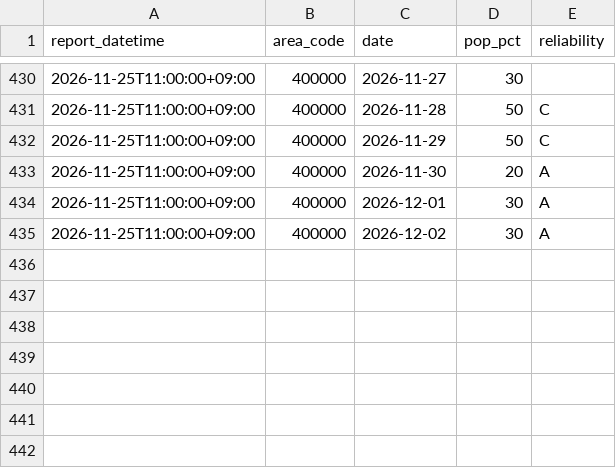
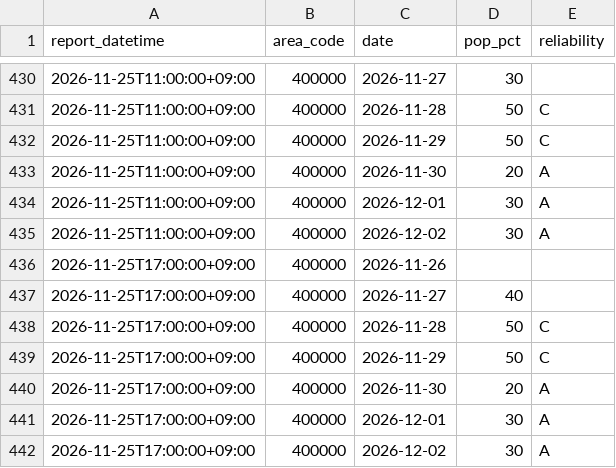
Before and after one commit to yohei-washizaki/fukuoka-dam-outlook, a CSV file: data/normalized/jma_weekly_pop.csv, drawn as a sheet; only a part is shown, gaps mark what is left out.

```diff
--- a/data/normalized/jma_weekly_pop.csv
+++ b/data/normalized/jma_weekly_pop.csv
@@ -435 +435,8 @@ report_datetime,area_code,date,pop_pct,reliability
 2026-11-25T11:00:00+09:00,400000,2026-12-02,30,A
+2026-11-25T17:00:00+09:00,400000,2026-11-26,,
+2026-11-25T17:00:00+09:00,400000,2026-11-27,40,
+2026-11-25T17:00:00+09:00,400000,2026-11-28,50,C
+2026-11-25T17:00:00+09:00,400000,2026-11-29,50,C
+2026-11-25T17:00:00+09:00,400000,2026-11-30,20,A
+2026-11-25T17:00:00+09:00,400000,2026-12-01,30,A
+2026-11-25T17:00:00+09:00,400000,2026-12-02,30,A
```
Also changed, not shown: data/normalized/jma_weekly_precip_normal.csv.
